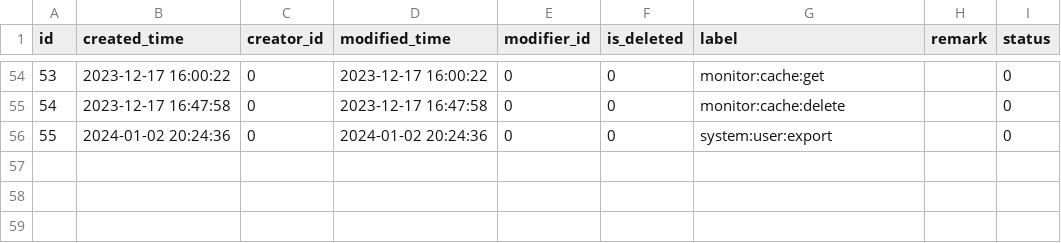
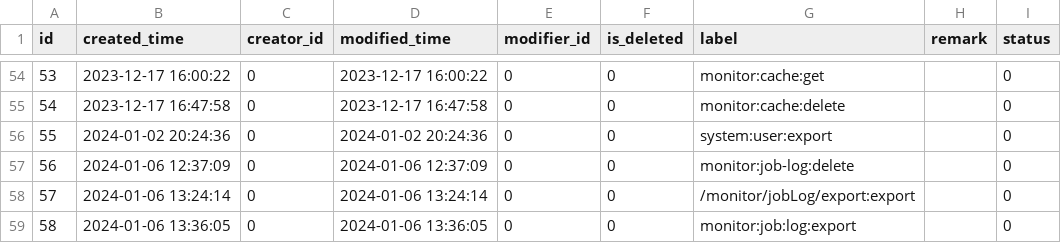
Before and after one commit to meinvtuzai/fastapi_vue, a CSV file: backend/app/db/init_data/perm_label.csv, drawn as a sheet; only a part is shown, gaps mark what is left out.

```diff
--- a/backend/app/db/init_data/perm_label.csv
+++ b/backend/app/db/init_data/perm_label.csv
@@ -56 +56,4 @@ id,created_time,creator_id,modified_time,modifier_id,is_deleted,label,remark,sta
 55,2024-01-02 20:24:36,0,2024-01-02 20:24:36,0,0,system:user:export,,0
+56,2024-01-06 12:37:09,0,2024-01-06 12:37:09,0,0,monitor:job-log:delete,,0
+57,2024-01-06 13:24:14,0,2024-01-06 13:24:14,0,0,/monitor/jobLog/export:export,,0
+58,2024-01-06 13:36:05,0,2024-01-06 13:36:05,0,0,monitor:job:log:export,,0
```
Also changed, not shown: backend/app/db/init_data/dict_data.csv, backend/app/db/init_data/dict_details.csv, 19 other files.
